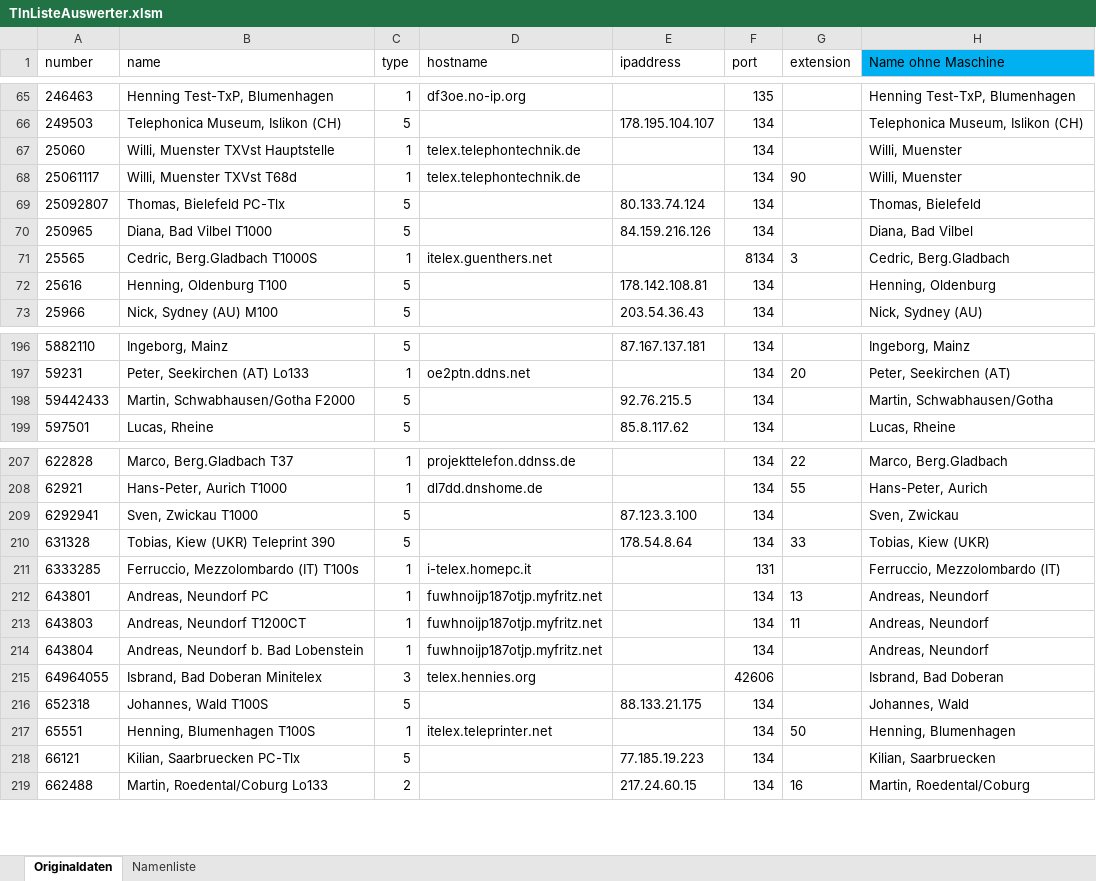
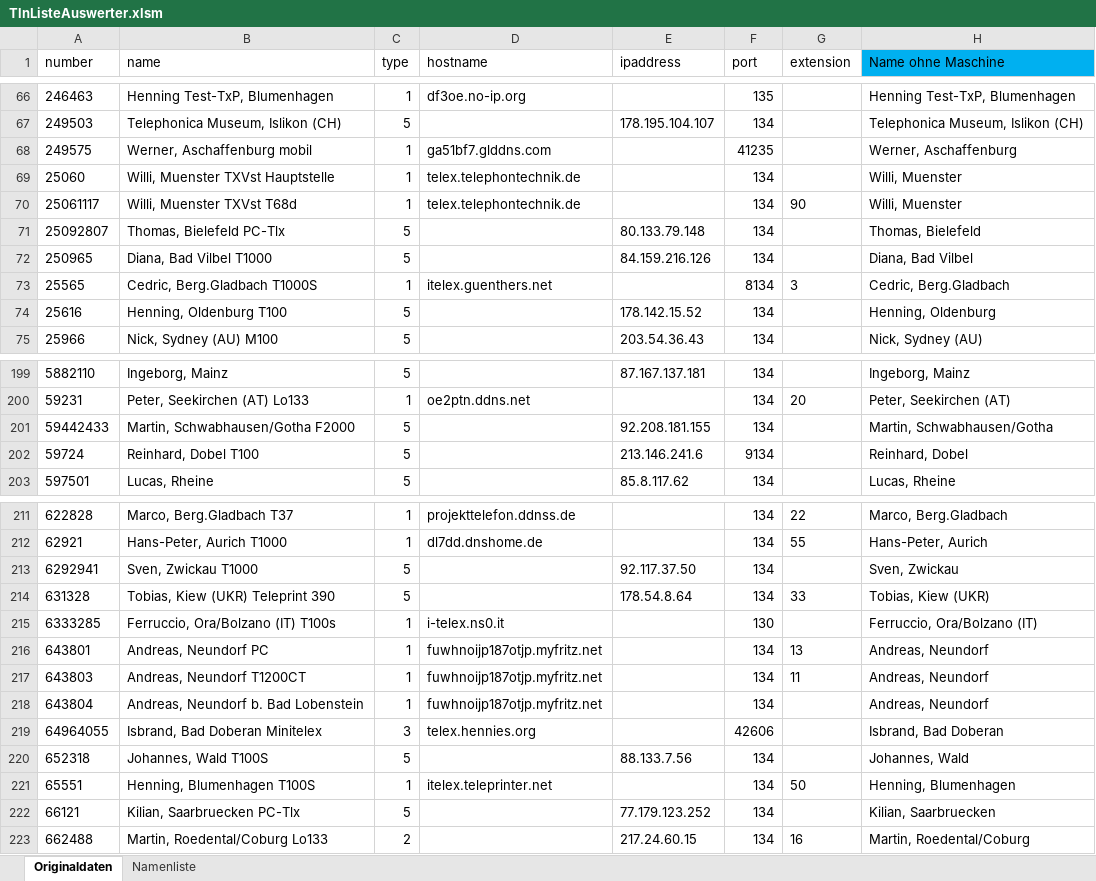
Before and after one commit to toresbe/itelex, an Excel workbook: TlnListeAuswerter.xlsm, sheet Originaldaten, drawn as a sheet; only a part is shown, gaps mark what is left out; values as stored, in another font and other column widths than the file's, no borders; table styles not drawn; addresses are those after the commit; the diff covers the shown part only; the diff names each change by its address in the sheet, - before the commit and + after, or states it on an @@ line.

Commit message:
Ergänzungen zu den Algorithmen in i-Telex (unfertig)
git-svn-id: svn://svn.code.sf.net/p/itelex/code-0/trunk@874 eda8b1fe-747e-4470-9eba-51160ea1b311

```diff
--- a/TlnListeAuswerter.xlsm (sheet Originaldaten)
+++ b/TlnListeAuswerter.xlsm (sheet Originaldaten)
+row 68: 249575 | Werner, Aschaffenburg mobil | 1 | ga51bf7.glddns.com |  | 41235 |  | Werner, Aschaffenburg
-E71 (ipaddress): 80.133.74.124
+E71 (ipaddress): 80.133.79.148
-E74 (ipaddress): 178.142.108.81
+E74 (ipaddress): 178.142.15.52
-E201 (ipaddress): 92.76.215.5
+E201 (ipaddress): 92.208.181.155
+row 202: 59724 | Reinhard, Dobel T100 | 5 |  | 213.146.241.6 | 9134 |  | Reinhard, Dobel
-E213 (ipaddress): 87.123.3.100
+E213 (ipaddress): 92.117.37.50
-B215 (name): Ferruccio, Mezzolombardo (IT) T100s
+B215 (name): Ferruccio, Ora/Bolzano (IT) T100s
-D215 (hostname): i-telex.homepc.it
+D215 (hostname): i-telex.ns0.it
-F215 (port): 131
+F215 (port): 130
-H215 (Name ohne Maschine): Ferruccio, Mezzolombardo (IT)
+H215 (Name ohne Maschine): Ferruccio, Ora/Bolzano (IT)
-E220 (ipaddress): 88.133.21.175
+E220 (ipaddress): 88.133.7.56
-E222 (ipaddress): 77.185.19.223
+E222 (ipaddress): 77.179.123.252
```
Also changed, not shown: 3 added rows and 70 edited cells elsewhere in this sheet, sheet Namenliste, 1 other file.
